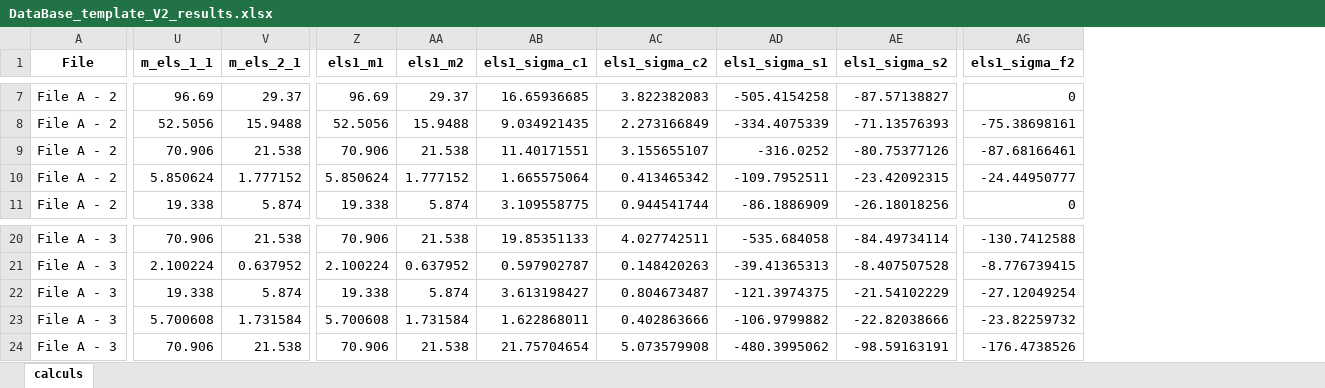
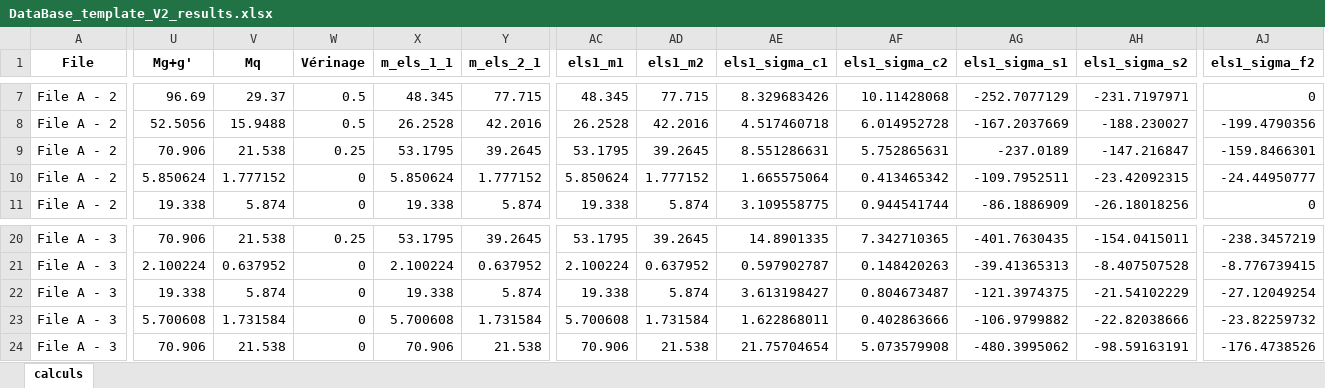
Before and after one commit to phil-vivant/Citallios, an Excel workbook: Calculs/DataBase_template_V2_results.xlsx, sheet calculs, drawn as a sheet; only a part is shown, gaps mark what is left out; values as stored, in another font and other column widths than the file's, no borders; addresses are those after the commit; the diff covers the shown part only; the diff names each change by its address in the sheet, - before the commit and + after, or states it on an @@ line.

```diff
--- a/Calculs/DataBase_template_V2_results.xlsx (sheet calculs)
+++ b/Calculs/DataBase_template_V2_results.xlsx (sheet calculs)
+column U (Mg+g'), rows 7-11: 96.69 | 52.5056 | 70.906 | 5.850624 | 19.338; rows 20-24: 70.906 | 2.100224 | 19.338 | 5.700608 | 70.906
+column V (Mq), rows 7-11: 29.37 | 15.9488 | 21.538 | 1.777152 | 5.874; rows 20-24: 21.538 | 0.637952 | 5.874 | 1.731584 | 21.538
+column W (Vérinage), rows 7-11: 0.5 | 0.5 | 0.25 | 0 | 0; rows 20-24: 0.25 | 0 | 0 | 0 | 0
-X7 (m_els_1_1): 96.69
+X7 (m_els_1_1): 48.345
-Y7 (m_els_2_1): 29.37
+Y7 (m_els_2_1): 77.715
-AC7 (els1_m1): 96.69
+AC7 (els1_m1): 48.345
-AD7 (els1_m2): 29.37
+AD7 (els1_m2): 77.715
-AE7 (els1_sigma_c1): 16.65936685
+AE7 (els1_sigma_c1): 8.329683426
-AF7 (els1_sigma_c2): 3.822382083
+AF7 (els1_sigma_c2): 10.11428068
-AG7 (els1_sigma_s1): -505.4154258
+AG7 (els1_sigma_s1): -252.7077129
-AH7 (els1_sigma_s2): -87.57138827
+AH7 (els1_sigma_s2): -231.7197971
-X8 (m_els_1_1): 52.5056
+X8 (m_els_1_1): 26.2528
-Y8 (m_els_2_1): 15.9488
+Y8 (m_els_2_1): 42.2016
-AC8 (els1_m1): 52.5056
+AC8 (els1_m1): 26.2528
-AD8 (els1_m2): 15.9488
+AD8 (els1_m2): 42.2016
-AE8 (els1_sigma_c1): 9.034921435
+AE8 (els1_sigma_c1): 4.517460718
-AF8 (els1_sigma_c2): 2.273166849
+AF8 (els1_sigma_c2): 6.014952728
-AG8 (els1_sigma_s1): -334.4075339
+AG8 (els1_sigma_s1): -167.2037669
-AH8 (els1_sigma_s2): -71.13576393
+AH8 (els1_sigma_s2): -188.230027
-AJ8 (els1_sigma_f2): -75.38698161
+AJ8 (els1_sigma_f2): -199.4790356
-X9 (m_els_1_1): 70.906
+X9 (m_els_1_1): 53.1795
-Y9 (m_els_2_1): 21.538
+Y9 (m_els_2_1): 39.2645
-AC9 (els1_m1): 70.906
+AC9 (els1_m1): 53.1795
-AD9 (els1_m2): 21.538
+AD9 (els1_m2): 39.2645
-AE9 (els1_sigma_c1): 11.40171551
+AE9 (els1_sigma_c1): 8.551286631
-AF9 (els1_sigma_c2): 3.155655107
+AF9 (els1_sigma_c2): 5.752865631
-AG9 (els1_sigma_s1): -316.0252
+AG9 (els1_sigma_s1): -237.0189
-AH9 (els1_sigma_s2): -80.75377126
+AH9 (els1_sigma_s2): -147.216847
-AJ9 (els1_sigma_f2): -87.68166461
+AJ9 (els1_sigma_f2): -159.8466301
-X20 (m_els_1_1): 70.906
+X20 (m_els_1_1): 53.1795
-Y20 (m_els_2_1): 21.538
+Y20 (m_els_2_1): 39.2645
-AC20 (els1_m1): 70.906
+AC20 (els1_m1): 53.1795
-AD20 (els1_m2): 21.538
+AD20 (els1_m2): 39.2645
-AE20 (els1_sigma_c1): 19.85351133
+AE20 (els1_sigma_c1): 14.8901335
-AF20 (els1_sigma_c2): 4.027742511
+AF20 (els1_sigma_c2): 7.342710365
-AG20 (els1_sigma_s1): -535.684058
+AG20 (els1_sigma_s1): -401.7630435
-AH20 (els1_sigma_s2): -84.49734114
+AH20 (els1_sigma_s2): -154.0415011
-AJ20 (els1_sigma_f2): -130.7412588
+AJ20 (els1_sigma_f2): -238.3457219
```
Also changed, not shown: 80 edited cells elsewhere in this sheet, Calculs/DataBase_template_V2.xlsx, 1 other file.
